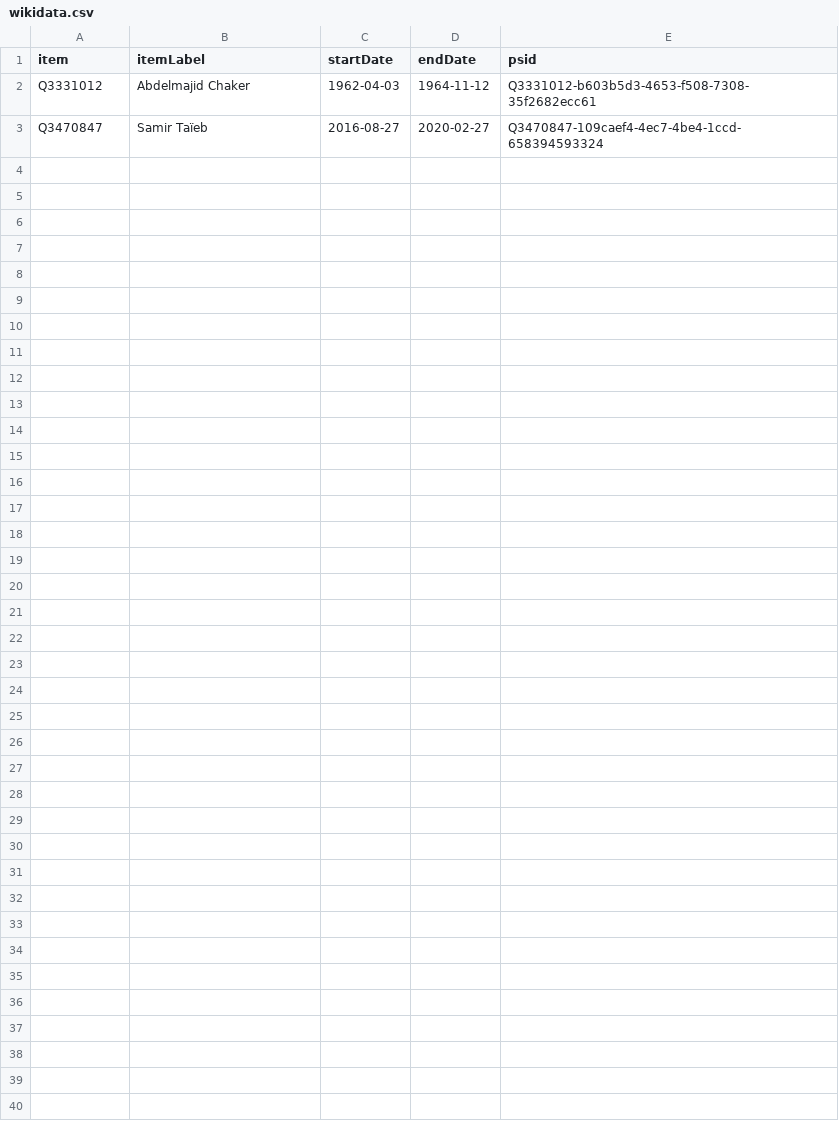
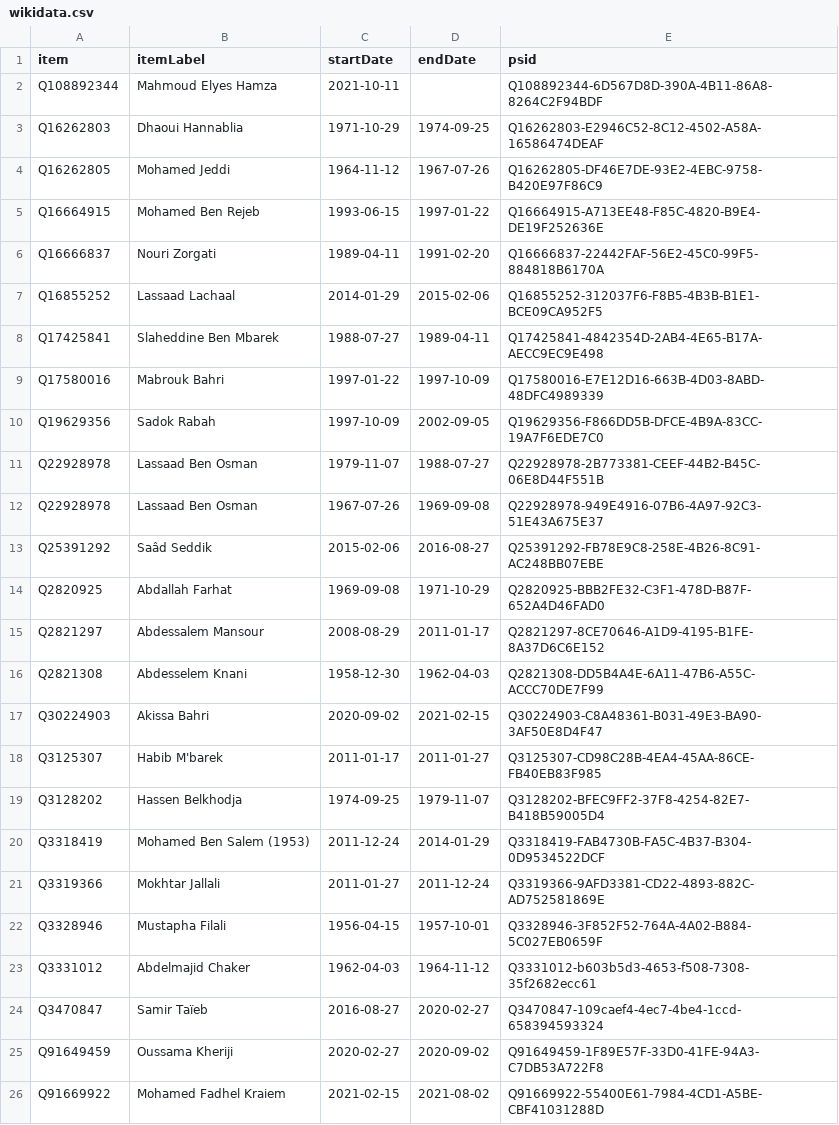
Before and after one commit to every-politician-scrapers/tunisia-ministers, a CSV file: sources/agriculture-frwiki/wikidata.csv, drawn as a sheet.

Commit message:
Compare external sources to Wikidata

```diff
--- a/sources/agriculture-frwiki/wikidata.csv
+++ b/sources/agriculture-frwiki/wikidata.csv
@@ -1,3 +1,26 @@
 item,itemLabel,startDate,endDate,psid
+Q108892344,Mahmoud Elyes Hamza,2021-10-11,,Q108892344-6D567D8D-390A-4B11-86A8-8264C2F94BDF
+Q16262803,Dhaoui Hannablia,1971-10-29,1974-09-25,Q16262803-E2946C52-8C12-4502-A58A-16586474DEAF
+Q16262805,Mohamed Jeddi,1964-11-12,1967-07-26,Q16262805-DF46E7DE-93E2-4EBC-9758-B420E97F86C9
+Q16664915,Mohamed Ben Rejeb,1993-06-15,1997-01-22,Q16664915-A713EE48-F85C-4820-B9E4-DE19F252636E
+Q16666837,Nouri Zorgati,1989-04-11,1991-02-20,Q16666837-22442FAF-56E2-45C0-99F5-884818B6170A
+Q16855252,Lassaad Lachaal,2014-01-29,2015-02-06,Q16855252-312037F6-F8B5-4B3B-B1E1-BCE09CA952F5
+Q17425841,Slaheddine Ben Mbarek,1988-07-27,1989-04-11,Q17425841-4842354D-2AB4-4E65-B17A-AECC9EC9E498
+Q17580016,Mabrouk Bahri,1997-01-22,1997-10-09,Q17580016-E7E12D16-663B-4D03-8ABD-48DFC4989339
+Q19629356,Sadok Rabah,1997-10-09,2002-09-05,Q19629356-F866DD5B-DFCE-4B9A-83CC-19A7F6EDE7C0
+Q22928978,Lassaad Ben Osman,1979-11-07,1988-07-27,Q22928978-2B773381-CEEF-44B2-B45C-06E8D44F551B
+Q22928978,Lassaad Ben Osman,1967-07-26,1969-09-08,Q22928978-949E4916-07B6-4A97-92C3-51E43A675E37
+Q25391292,Saâd Seddik,2015-02-06,2016-08-27,Q25391292-FB78E9C8-258E-4B26-8C91-AC248BB07EBE
+Q2820925,Abdallah Farhat,1969-09-08,1971-10-29,Q2820925-BBB2FE32-C3F1-478D-B87F-652A4D46FAD0
+Q2821297,Abdessalem Mansour,2008-08-29,2011-01-17,Q2821297-8CE70646-A1D9-4195-B1FE-8A37D6C6E152
+Q2821308,Abdesselem Knani,1958-12-30,1962-04-03,Q2821308-DD5B4A4E-6A11-47B6-A55C-ACCC70DE7F99
+Q30224903,Akissa Bahri,2020-09-02,2021-02-15,Q30224903-C8A48361-B031-49E3-BA90-3AF50E8D4F47
+Q3125307,Habib M'barek,2011-01-17,2011-01-27,Q3125307-CD98C28B-4EA4-45AA-86CE-FB40EB83F985
+Q3128202,Hassen Belkhodja,1974-09-25,1979-11-07,Q3128202-BFEC9FF2-37F8-4254-82E7-B418B59005D4
+Q3318419,Mohamed Ben Salem (1953),2011-12-24,2014-01-29,Q3318419-FAB4730B-FA5C-4B37-B304-0D9534522DCF
+Q3319366,Mokhtar Jallali,2011-01-27,2011-12-24,Q3319366-9AFD3381-CD22-4893-882C-AD752581869E
+Q3328946,Mustapha Filali,1956-04-15,1957-10-01,Q3328946-3F852F52-764A-4A02-B884-5C027EB0659F
 Q3331012,Abdelmajid Chaker,1962-04-03,1964-11-12,Q3331012-b603b5d3-4653-f508-7308-35f2682ecc61
 Q3470847,Samir Taïeb,2016-08-27,2020-02-27,Q3470847-109caef4-4ec7-4be4-1ccd-658394593324
+Q91649459,Oussama Kheriji,2020-02-27,2020-09-02,Q91649459-1F89E57F-33D0-41FE-94A3-C7DB53A722F8
+Q91669922,Mohamed Fadhel Kraiem,2021-02-15,2021-08-02,Q91669922-55400E61-7984-4CD1-A5BE-CBF41031288D
```
Also changed, not shown: sources/agriculture-frwiki/diff.csv, sources/cabinet-enwiki/wikidata.csv, 21 other files.
